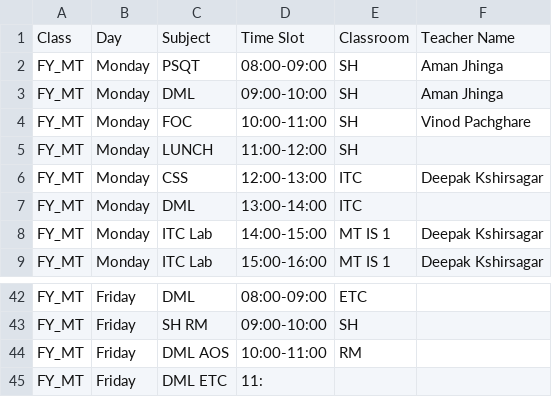
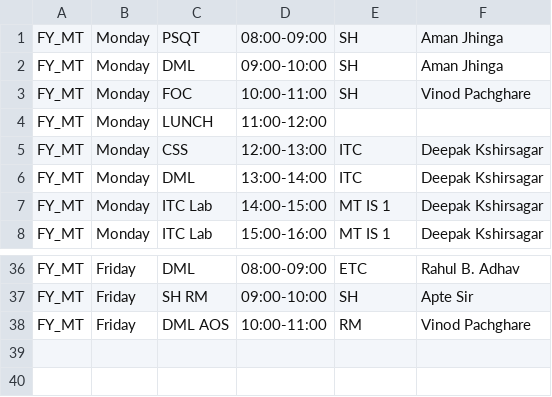
Before and after one commit to Vadi26/Schedule_Maker_using_DSA, a CSV file: database.csv, drawn as a sheet; only a part is shown, gaps mark what is left out; removed rows and columns are numbered as before the commit, all else as after; the diff covers the shown part only; the diff names each change by its address in the sheet, - before the commit and + after, or states it on an @@ line.

```diff
--- a/database.csv
+++ b/database.csv
-row 1: Class | Day | Subject | Time Slot | Classroom | Teacher Name
-E4: SH
+E4: (empty)
-F6: (empty)
+F6: Deepak Kshirsagar
-F36: (empty)
+F36: Rahul B. Adhav
-F37: (empty)
+F37: Apte Sir
-F38: (empty)
+F38: Vinod Pachghare
-row 45: FY_MT | Friday | DML ETC | 11:
```
Also changed, not shown: 5 removed rows and 12 edited cells elsewhere in this file, 9 other files.
